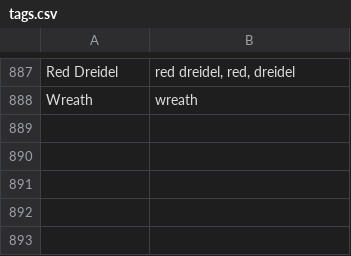
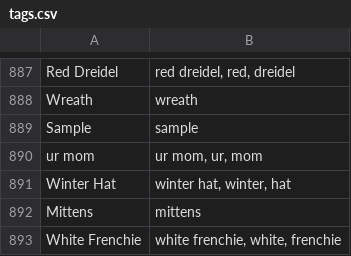
Before and after one commit to jay-abbode/abbode-icons, a CSV file: scripts/icon_tags/tags.csv, drawn as a sheet; only a part is shown, gaps mark what is left out; the diff names each change by its address in the sheet, - before the commit and + after, or states it on an @@ line.

```diff
--- a/scripts/icon_tags/tags.csv
+++ b/scripts/icon_tags/tags.csv
+row 889: Sample | sample
+row 890: ur mom | ur mom, ur, mom
+row 891: Winter Hat | winter hat, winter, hat
+row 892: Mittens | mittens
+row 893: White Frenchie | white frenchie, white, frenchie
```
Also changed, not shown: 30 other files.
